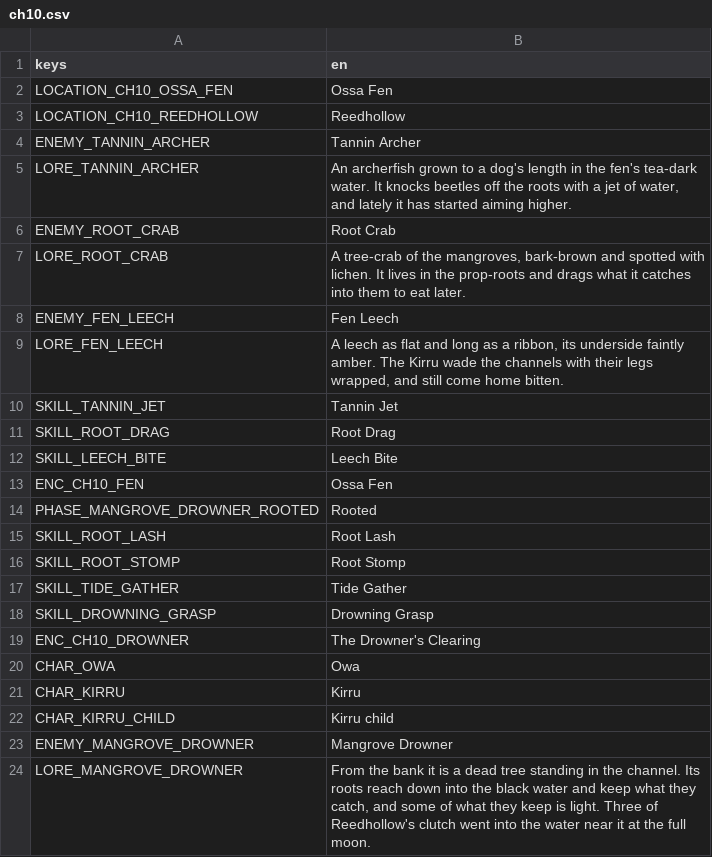
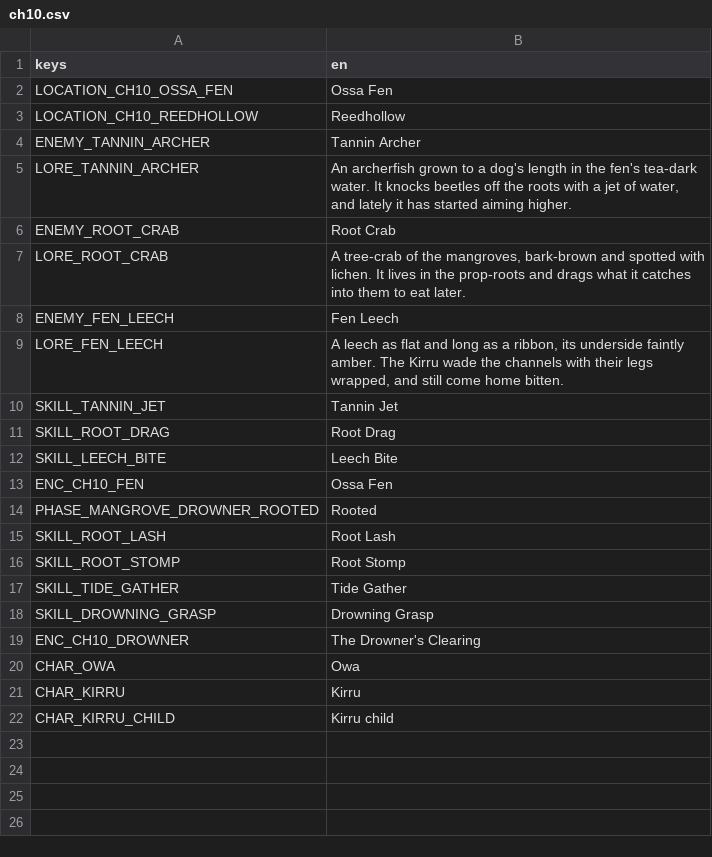
Before and after one commit to LeviticusFigglebottom/ClaudalFantasyX, a CSV file: game/data/loc/ch10.csv, drawn as a sheet; the diff names each change by its address in the sheet, - before the commit and + after, or states it on an @@ line.

```diff
--- a/game/data/loc/ch10.csv
+++ b/game/data/loc/ch10.csv
-row 23: ENEMY_MANGROVE_DROWNER | Mangrove Drowner
-row 24: LORE_MANGROVE_DROWNER | From the bank it is a dead tree standing in the channel. Its roots reach down into the black water and keep what they catch, and some of what they keep is light. Three of Reedhollow's clutch went into the water near it at the full moon.
```
Also changed, not shown: game/data/loc/ch11.csv, game/data/loc/ch12.csv, 1 other file.
